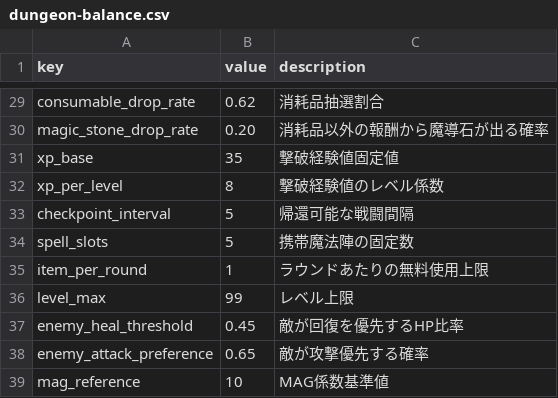
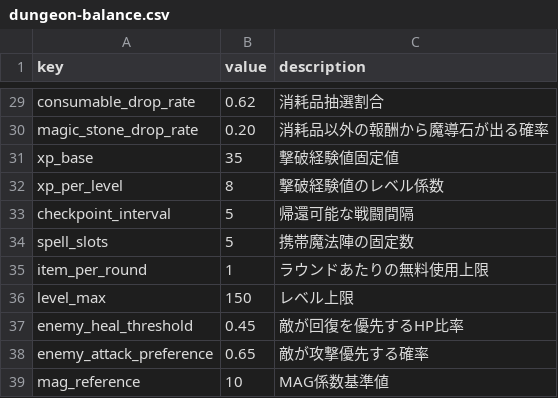
Before and after one commit to Katsuya100/magia-fantasy-larp-tool, a CSV file: assets/data/dungeon-balance.csv, drawn as a sheet; only a part is shown, gaps mark what is left out.

```diff
--- a/assets/data/dungeon-balance.csv
+++ b/assets/data/dungeon-balance.csv
@@ -35,3 +35,3 @@ spell_slots,5,携帯魔法陣の固定数
 item_per_round,1,ラウンドあたりの無料使用上限
-level_max,99,レベル上限
+level_max,150,レベル上限
 enemy_heal_threshold,0.45,敵が回復を優先するHP比率
```
Also changed, not shown: assets/data/dungeon-floors.csv, assets/data/dungeon-levels.csv, 6 other files.
